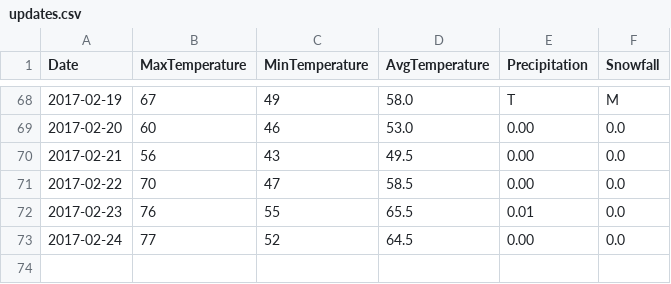
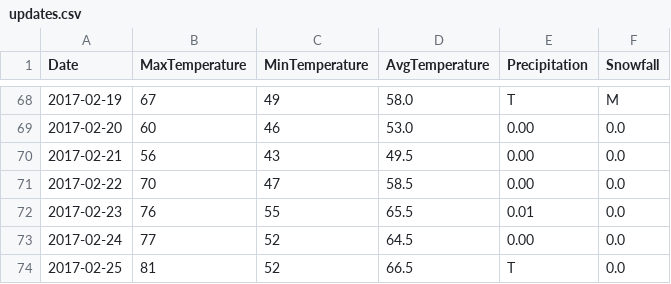
Before and after one commit to verumsolum/orf_weather, a CSV file: orfwx/data-raw/updates.csv, drawn as a sheet; only a part is shown, gaps mark what is left out; the diff names each change by its address in the sheet, - before the commit and + after, or states it on an @@ line.

Commit message:
Add Saturday's observations

```diff
--- a/orfwx/data-raw/updates.csv
+++ b/orfwx/data-raw/updates.csv
+row 74: 2017-02-25 | 81 | 52 | 66.5 | T | 0.0
```
